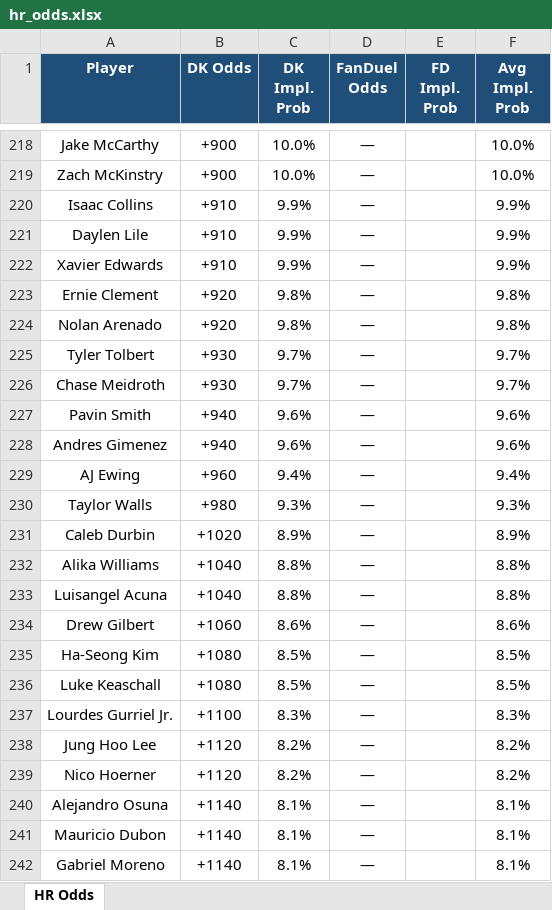
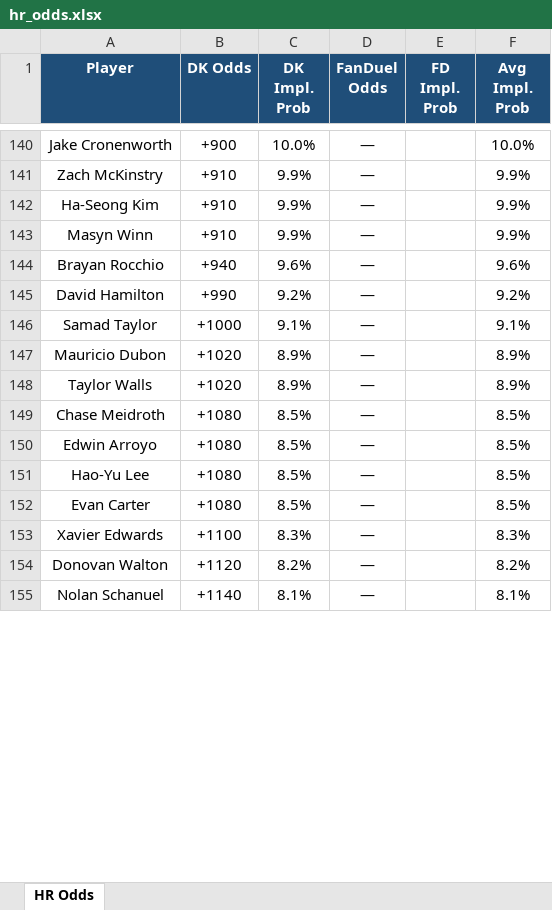
Before and after one commit to kornbergercharles-prog/HR-Odds-Scraper, an Excel workbook: hr_odds.xlsx, sheet HR Odds, drawn as a sheet; only a part is shown, gaps mark what is left out; values as stored, in another font and other column widths than the file's, no borders; removed rows and columns are numbered as before the commit, all else as after; the diff covers the shown part only; the diff names each change by its address in the sheet, - before the commit and + after, or states it on an @@ line.

```diff
--- a/hr_odds.xlsx (sheet HR Odds)
+++ b/hr_odds.xlsx (sheet HR Odds)
-A140 (Player): Jake McCarthy
+A140 (Player): Jake Cronenworth
-B141 (DK Odds): +900
+B141 (DK Odds): +910
-C141 (DK Impl. Prob): 10.0%
+C141 (DK Impl. Prob): 9.9%
-F141 (Avg Impl. Prob): 10.0%
+F141 (Avg Impl. Prob): 9.9%
-A142 (Player): Isaac Collins
+A142 (Player): Ha-Seong Kim
-A143 (Player): Daylen Lile
+A143 (Player): Masyn Winn
-row 222: Xavier Edwards | +910 | 9.9% | — |  | 9.9%
-row 223: Ernie Clement | +920 | 9.8% | — |  | 9.8%
-row 224: Nolan Arenado | +920 | 9.8% | — |  | 9.8%
-row 225: Tyler Tolbert | +930 | 9.7% | — |  | 9.7%
-row 226: Chase Meidroth | +930 | 9.7% | — |  | 9.7%
-A144 (Player): Pavin Smith
+A144 (Player): Brayan Rocchio
-row 228: Andres Gimenez | +940 | 9.6% | — |  | 9.6%
-row 229: AJ Ewing | +960 | 9.4% | — |  | 9.4%
-row 230: Taylor Walls | +980 | 9.3% | — |  | 9.3%
+row 145: David Hamilton | +990 | 9.2% | — |  | 9.2%
+row 146: Samad Taylor | +1000 | 9.1% | — |  | 9.1%
-A147 (Player): Caleb Durbin
+A147 (Player): Mauricio Dubon
-row 232: Alika Williams | +1040 | 8.8% | — |  | 8.8%
-row 233: Luisangel Acuna | +1040 | 8.8% | — |  | 8.8%
-row 234: Drew Gilbert | +1060 | 8.6% | — |  | 8.6%
+row 148: Taylor Walls | +1020 | 8.9% | — |  | 8.9%
+row 149: Chase Meidroth | +1080 | 8.5% | — |  | 8.5%
+row 150: Edwin Arroyo | +1080 | 8.5% | — |  | 8.5%
-A151 (Player): Ha-Seong Kim
+A151 (Player): Hao-Yu Lee
-A152 (Player): Luke Keaschall
+A152 (Player): Evan Carter
-A153 (Player): Lourdes Gurriel Jr.
+A153 (Player): Xavier Edwards
-A154 (Player): Jung Hoo Lee
+A154 (Player): Donovan Walton
-row 239: Nico Hoerner | +1120 | 8.2% | — |  | 8.2%
-A155 (Player): Alejandro Osuna
+A155 (Player): Nolan Schanuel
-row 241: Mauricio Dubon | +1140 | 8.1% | — |  | 8.1%
-row 242: Gabriel Moreno | +1140 | 8.1% | — |  | 8.1%
```
Also changed, not shown: other rows of this sheet, 2 other files.
